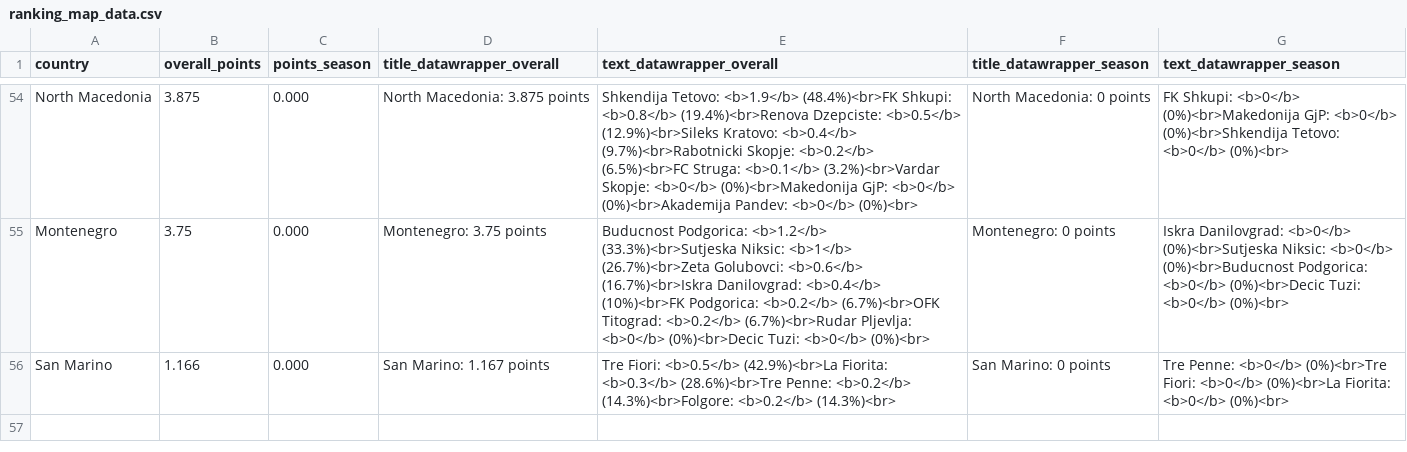
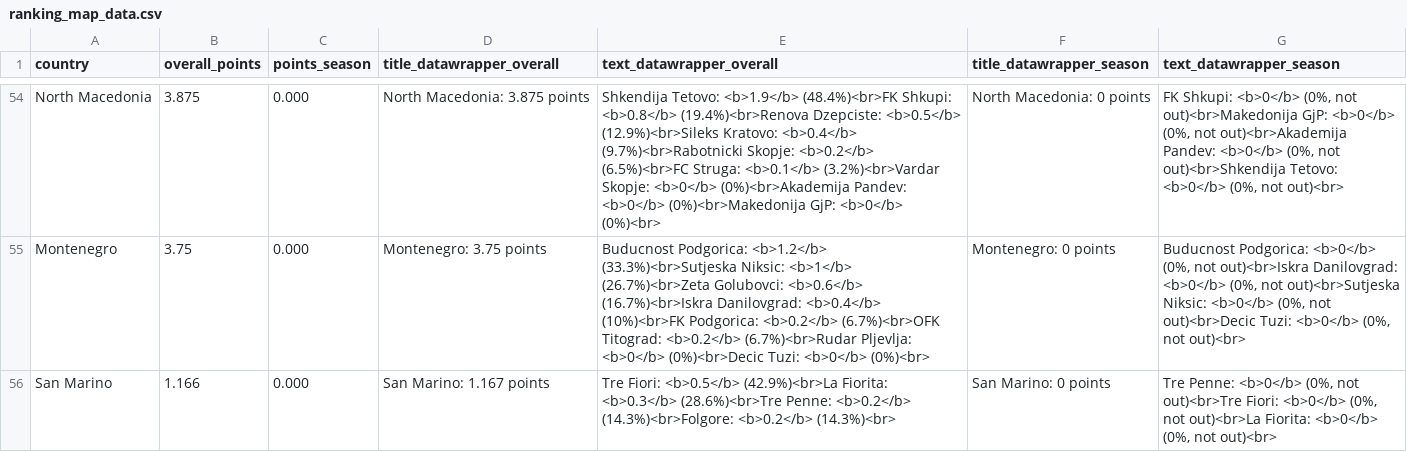
Before and after one commit to awp-finanznachrichten/uefa_ranking, a CSV file: Output/ranking_map_data.csv, drawn as a sheet; only a part is shown, gaps mark what is left out; the diff covers the shown part only.

```diff
--- a/Output/ranking_map_data.csv
+++ b/Output/ranking_map_data.csv
@@ -54,3 +54,3 @@
-"North Macedonia",3.875,"0.000","North Macedonia: 3.875 points","Shkendija Tetovo: <b>1.9</b> (48.4%)<br>FK Shkupi: <b>0.8</b> (19.4%)<br>Renova Dzepciste: <b>0.5</b> (12.9%)<br>Sileks Kratovo: <b>0.4</b> (9.7%)<br>Rabotnicki Skopje: <b>0.2</b> (6.5%)<br>FC Struga: <b>0.1</b> (3.2%)<br>Vardar Skopje: <b>0</b> (0%)<br>Makedonija GjP: <b>0</b> (0%)<br>Akademija Pandev: <b>0</b> (0%)<br>","North Macedonia: 0 points","FK Shkupi: <b>0</b> (0%)<br>Makedonija GjP: <b>0</b> (0%)<br>Shkendija Tetovo: <b>0</b> (0%)<br>"
-"Montenegro",3.75,"0.000","Montenegro: 3.75 points","Buducnost Podgorica: <b>1.2</b> (33.3%)<br>Sutjeska Niksic: <b>1</b> (26.7%)<br>Zeta Golubovci: <b>0.6</b> (16.7%)<br>Iskra Danilovgrad: <b>0.4</b> (10%)<br>FK Podgorica: <b>0.2</b> (6.7%)<br>OFK Titograd: <b>0.2</b> (6.7%)<br>Rudar Pljevlja: <b>0</b> (0%)<br>Decic Tuzi: <b>0</b> (0%)<br>","Montenegro: 0 points","Iskra Danilovgrad: <b>0</b> (0%)<br>Sutjeska Niksic: <b>0</b> (0%)<br>Buducnost Podgorica: <b>0</b> (0%)<br>Decic Tuzi: <b>0</b> (0%)<br>"
-"San Marino",1.166,"0.000","San Marino: 1.167 points","Tre Fiori: <b>0.5</b> (42.9%)<br>La Fiorita: <b>0.3</b> (28.6%)<br>Tre Penne: <b>0.2</b> (14.3%)<br>Folgore: <b>0.2</b> (14.3%)<br>","San Marino: 0 points","Tre Penne: <b>0</b> (0%)<br>Tre Fiori: <b>0</b> (0%)<br>La Fiorita: <b>0</b> (0%)<br>"
+"North Macedonia",3.875,"0.000","North Macedonia: 3.875 points","Shkendija Tetovo: <b>1.9</b> (48.4%)<br>FK Shkupi: <b>0.8</b> (19.4%)<br>Renova Dzepciste: <b>0.5</b> (12.9%)<br>Sileks Kratovo: <b>0.4</b> (9.7%)<br>Rabotnicki Skopje: <b>0.2</b> (6.5%)<br>FC Struga: <b>0.1</b> (3.2%)<br>Vardar Skopje: <b>0</b> (0%)<br>Akademija Pandev: <b>0</b> (0%)<br>Makedonija GjP: <b>0</b> (0%)<br>","North Macedonia: 0 points","FK Shkupi: <b>0</b> (0%, not out)<br>Makedonija GjP: <b>0</b> (0%, not out)<br>Akademija Pandev: <b>0</b> (0%, not out)<br>Shkendija Tetovo: <b>0</b> (0%, not out)<br>"
+"Montenegro",3.75,"0.000","Montenegro: 3.75 points","Buducnost Podgorica: <b>1.2</b> (33.3%)<br>Sutjeska Niksic: <b>1</b> (26.7%)<br>Zeta Golubovci: <b>0.6</b> (16.7%)<br>Iskra Danilovgrad: <b>0.4</b> (10%)<br>FK Podgorica: <b>0.2</b> (6.7%)<br>OFK Titograd: <b>0.2</b> (6.7%)<br>Rudar Pljevlja: <b>0</b> (0%)<br>Decic Tuzi: <b>0</b> (0%)<br>","Montenegro: 0 points","Buducnost Podgorica: <b>0</b> (0%, not out)<br>Iskra Danilovgrad: <b>0</b> (0%, not out)<br>Sutjeska Niksic: <b>0</b> (0%, not out)<br>Decic Tuzi: <b>0</b> (0%, not out)<br>"
+"San Marino",1.166,"0.000","San Marino: 1.167 points","Tre Fiori: <b>0.5</b> (42.9%)<br>La Fiorita: <b>0.3</b> (28.6%)<br>Tre Penne: <b>0.2</b> (14.3%)<br>Folgore: <b>0.2</b> (14.3%)<br>","San Marino: 0 points","Tre Penne: <b>0</b> (0%, not out)<br>Tre Fiori: <b>0</b> (0%, not out)<br>La Fiorita: <b>0</b> (0%, not out)<br>"
```
Also changed, not shown: 59 edited cells elsewhere in this file, Output/ranking_map_data_teams.csv, Output/ranking_map_data_teams_season.csv, 2 other files.
